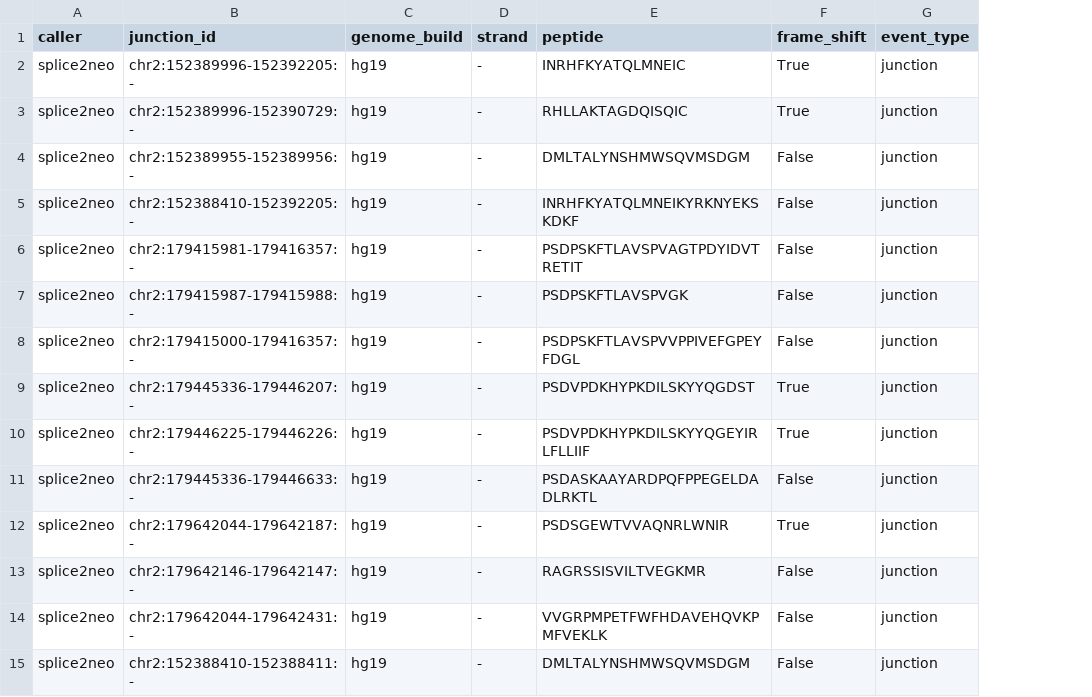
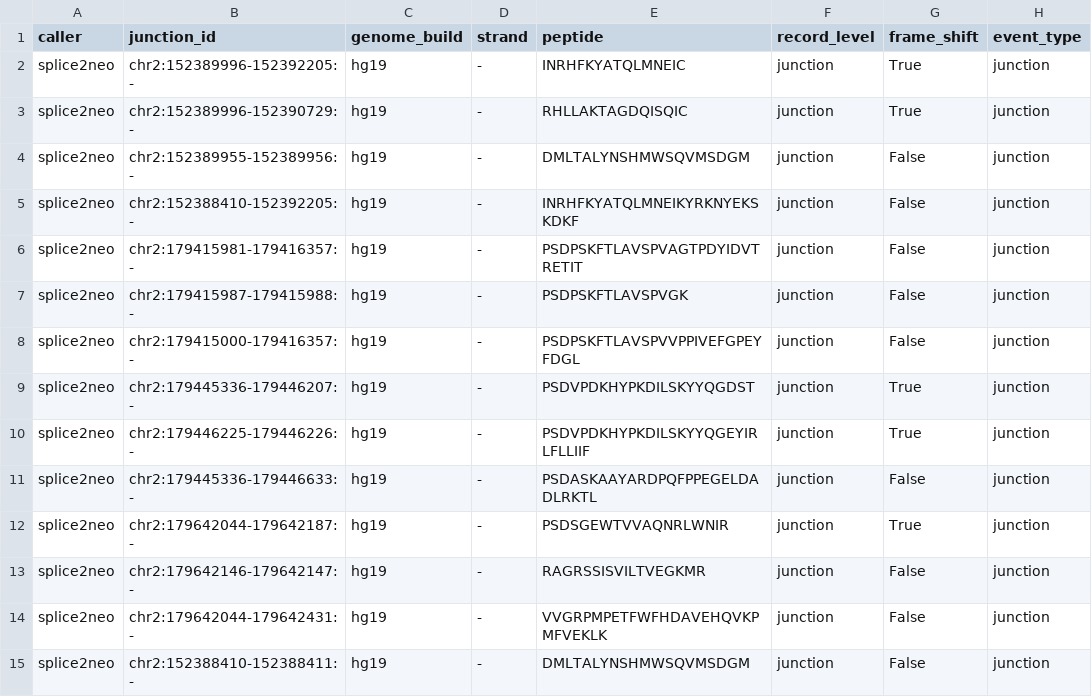
Before and after one commit to Jin-HoMLee/splice-neoepitope-pipeline, a TSV file: research/experiments/issue_679_caller_benchmark/harness/outputs/unified_smoke.tsv, drawn as a sheet; only a part is shown; the diff names each change by its address in the sheet, - before the commit and + after, or states it on an @@ line.

Commit message:
feat(benchmark): ASNEO end-to-end chr22 run wired into the harness (AC-1, #966)
python collect.py --run asneo:<chr22 SJ.out.tab> invokes ASNEO end-to-end and
collects 800 candidate peptides into outputs/asneo_chr22_unified.tsv (all
record_level=peptide). Commit the chr22 SJ.out.tab fixture (6194 junctions);
scratch (clone + hg19 FASTA) stays out of tree so no >100 MB artifact.

The live run caught a real bug the unit tests could not: run_asneo.sh cd'd into
the ASNEO clone before invoking it, so a relative -j SJ.out.tab no longer
resolved - now resolved to an absolute path up front. README + caller-status
table updated; unified_smoke.tsv regenerated for the record_level column; also
corrected a stale 'chr22' claim (that smoke was splice2neo toy fixtures) and an
off-by-one relative path in the README example.

```diff
--- a/research/experiments/issue_679_caller_benchmark/harness/outputs/unified_smoke.tsv
+++ b/research/experiments/issue_679_caller_benchmark/harness/outputs/unified_smoke.tsv
+column F (record_level), rows 2-15: all junction
```
Also changed, not shown: 4 other files.
